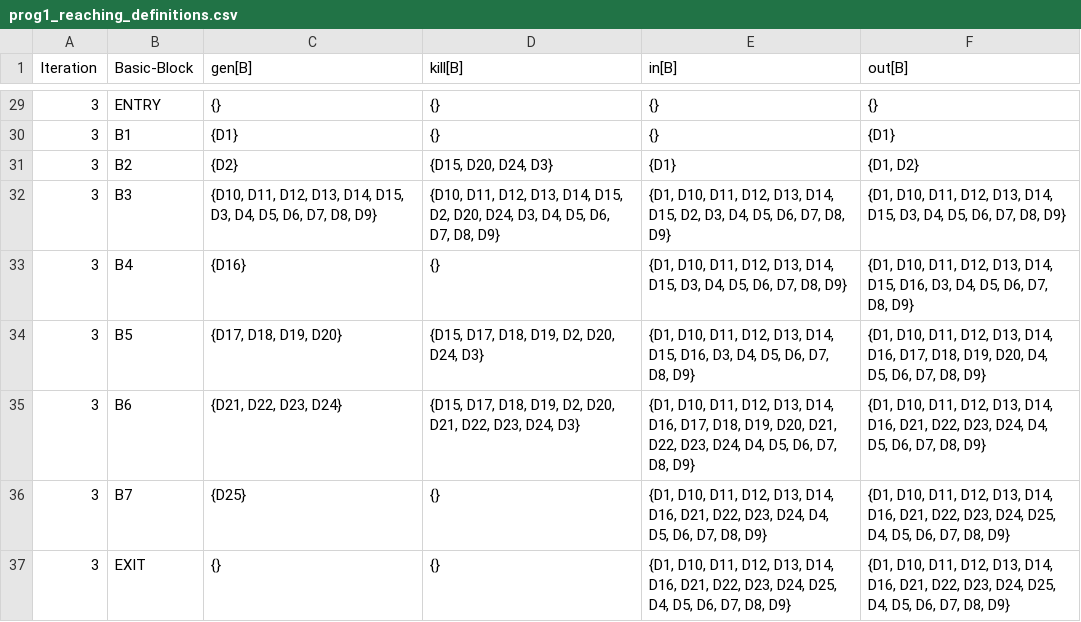
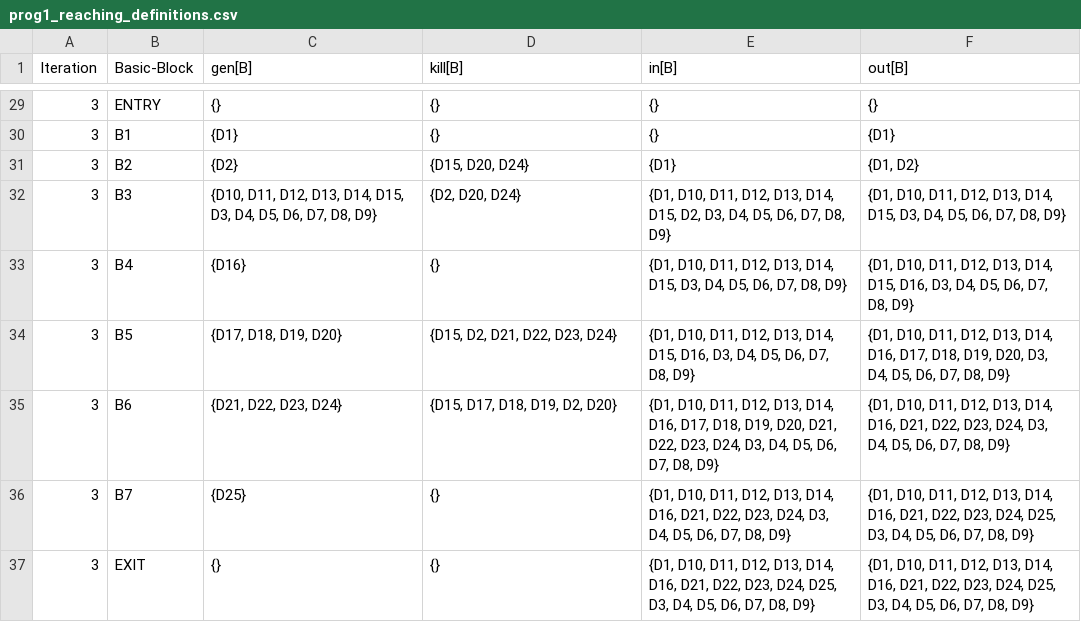
Before and after one commit to SurriyaGokul/stt_lab_7, a CSV file: prog1_reaching_definitions.csv, drawn as a sheet; only a part is shown, gaps mark what is left out; the diff covers the shown part only.

```diff
--- a/prog1_reaching_definitions.csv
+++ b/prog1_reaching_definitions.csv
@@ -30,8 +30,8 @@ Iteration,Basic-Block,gen[B],kill[B],in[B],out[B]
 3,B1,{D1},{},{},{D1}
-3,B2,{D2},"{D15, D20, D24, D3}",{D1},"{D1, D2}"
-3,B3,"{D10, D11, D12, D13, D14, D15, D3, D4, D5, D6, D7, D8, D9}","{D10, D11, D12, D13, D14, D15, D2, D20, D24, D3, D4, D5, D6, D7, D8, D9}","{D1, D10, D11, D12, D13, D14, D15, D2, D3, D4, D5, D6, D7, D8, D9}","{D1, D10, D11, D12, D13, D14, D15, D3, D4, D5, D6, D7, D8, D9}"
+3,B2,{D2},"{D15, D20, D24}",{D1},"{D1, D2}"
+3,B3,"{D10, D11, D12, D13, D14, D15, D3, D4, D5, D6, D7, D8, D9}","{D2, D20, D24}","{D1, D10, D11, D12, D13, D14, D15, D2, D3, D4, D5, D6, D7, D8, D9}","{D1, D10, D11, D12, D13, D14, D15, D3, D4, D5, D6, D7, D8, D9}"
 3,B4,{D16},{},"{D1, D10, D11, D12, D13, D14, D15, D3, D4, D5, D6, D7, D8, D9}","{D1, D10, D11, D12, D13, D14, D15, D16, D3, D4, D5, D6, D7, D8, D9}"
-3,B5,"{D17, D18, D19, D20}","{D15, D17, D18, D19, D2, D20, D24, D3}","{D1, D10, D11, D12, D13, D14, D15, D16, D3, D4, D5, D6, D7, D8, D9}","{D1, D10, D11, D12, D13, D14, D16, D17, D18, D19, D20, D4, D5, D6, D7, D8, D9}"
-3,B6,"{D21, D22, D23, D24}","{D15, D17, D18, D19, D2, D20, D21, D22, D23, D24, D3}","{D1, D10, D11, D12, D13, D14, D16, D17, D18, D19, D20, D21, D22, D23, D24, D4, D5, D6, D7, D8, D9}","{D1, D10, D11, D12, D13, D14, D16, D21, D22, D23, D24, D4, D5, D6, D7, D8, D9}"
-3,B7,{D25},{},"{D1, D10, D11, D12, D13, D14, D16, D21, D22, D23, D24, D4, D5, D6, D7, D8, D9}","{D1, D10, D11, D12, D13, D14, D16, D21, D22, D23, D24, D25, D4, D5, D6, D7, D8, D9}"
-3,EXIT,{},{},"{D1, D10, D11, D12, D13, D14, D16, D21, D22, D23, D24, D25, D4, D5, D6, D7, D8, D9}","{D1, D10, D11, D12, D13, D14, D16, D21, D22, D23, D24, D25, D4, D5, D6, D7, D8, D9}"
+3,B5,"{D17, D18, D19, D20}","{D15, D2, D21, D22, D23, D24}","{D1, D10, D11, D12, D13, D14, D15, D16, D3, D4, D5, D6, D7, D8, D9}","{D1, D10, D11, D12, D13, D14, D16, D17, D18, D19, D20, D3, D4, D5, D6, D7, D8, D9}"
+3,B6,"{D21, D22, D23, D24}","{D15, D17, D18, D19, D2, D20}","{D1, D10, D11, D12, D13, D14, D16, D17, D18, D19, D20, D21, D22, D23, D24, D3, D4, D5, D6, D7, D8, D9}","{D1, D10, D11, D12, D13, D14, D16, D21, D22, D23, D24, D3, D4, D5, D6, D7, D8, D9}"
+3,B7,{D25},{},"{D1, D10, D11, D12, D13, D14, D16, D21, D22, D23, D24, D3, D4, D5, D6, D7, D8, D9}","{D1, D10, D11, D12, D13, D14, D16, D21, D22, D23, D24, D25, D3, D4, D5, D6, D7, D8, D9}"
+3,EXIT,{},{},"{D1, D10, D11, D12, D13, D14, D16, D21, D22, D23, D24, D25, D3, D4, D5, D6, D7, D8, D9}","{D1, D10, D11, D12, D13, D14, D16, D21, D22, D23, D24, D25, D3, D4, D5, D6, D7, D8, D9}"
```
Also changed, not shown: 26 edited cells elsewhere in this file, prog2_reaching_definitions.csv, prog3_reaching_definitions.csv, 1 other file.
